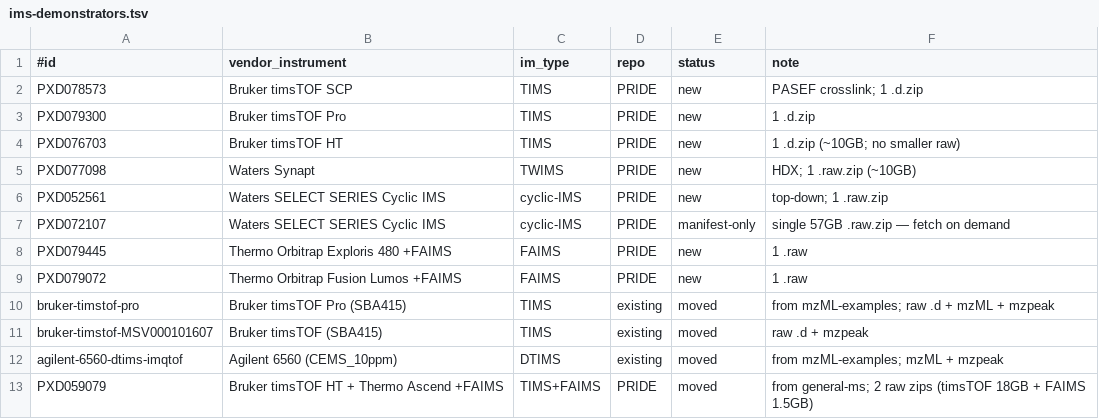
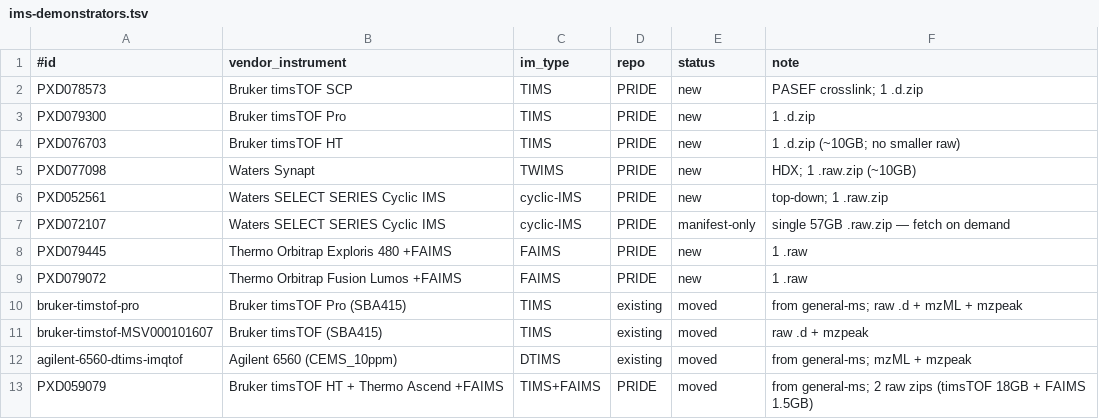
Before and after one commit to KohlbacherLab/mzpeak-example-data, a TSV file: manifest/ims-demonstrators.tsv, drawn as a sheet.

```diff
--- a/manifest/ims-demonstrators.tsv
+++ b/manifest/ims-demonstrators.tsv
@@ -9,5 +9,5 @@ PXD079445	Thermo Orbitrap Exploris 480 +FAIMS	FAIMS	PRIDE	new	1 .raw
 PXD079072	Thermo Orbitrap Fusion Lumos +FAIMS	FAIMS	PRIDE	new	1 .raw
-bruker-timstof-pro	Bruker timsTOF Pro (SBA415)	TIMS	existing	moved	from mzML-examples; raw .d + mzML + mzpeak
+bruker-timstof-pro	Bruker timsTOF Pro (SBA415)	TIMS	existing	moved	from general-ms; raw .d + mzML + mzpeak
 bruker-timstof-MSV000101607	Bruker timsTOF (SBA415)	TIMS	existing	moved	raw .d + mzpeak
-agilent-6560-dtims-imqtof	Agilent 6560 (CEMS_10ppm)	DTIMS	existing	moved	from mzML-examples; mzML + mzpeak
+agilent-6560-dtims-imqtof	Agilent 6560 (CEMS_10ppm)	DTIMS	existing	moved	from general-ms; mzML + mzpeak
 PXD059079	Bruker timsTOF HT + Thermo Ascend +FAIMS	TIMS+FAIMS	PRIDE	moved	from general-ms; 2 raw zips (timsTOF 18GB + FAIMS 1.5GB)
```
Also changed, not shown: manifest/general-ms-demonstrators.tsv, 7 other files.
